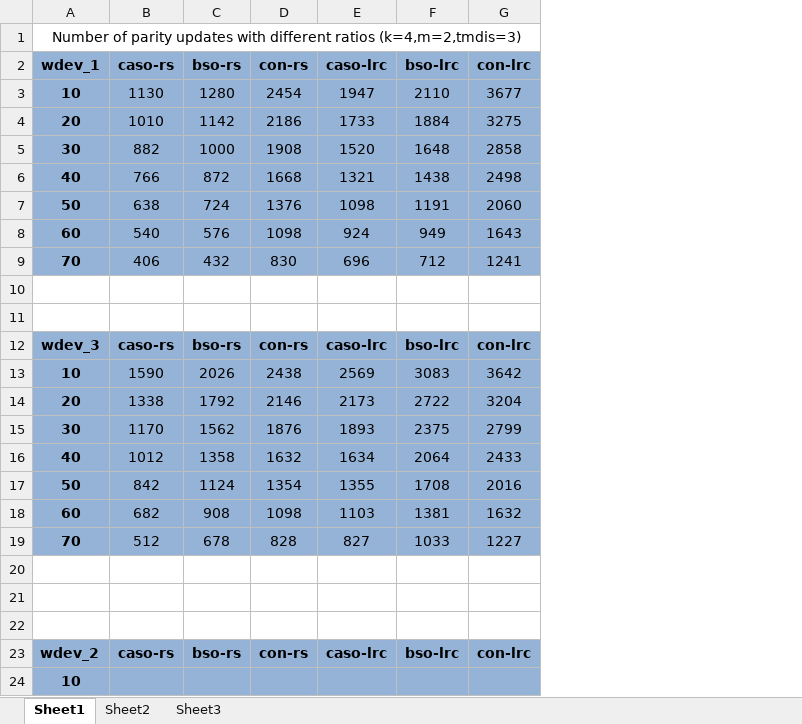
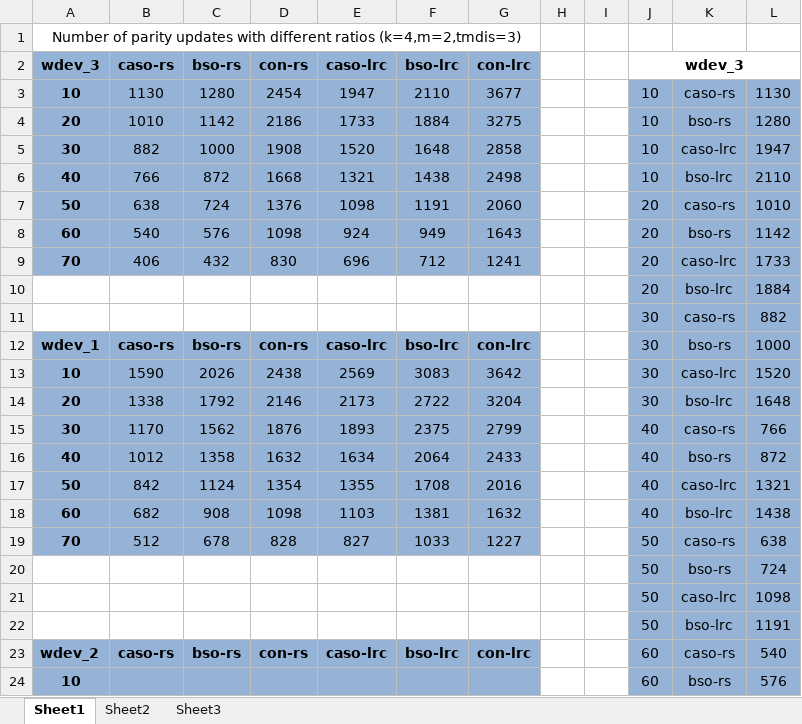
Before and after one commit to shenzr/CASO, an Excel workbook: journal-evaluation/caso-journal-numerical-results.xlsx, sheet Sheet1, drawn as a sheet; only a part is shown; values as stored, in another font and other column widths than the file's, no borders; the diff names each change by its address in the sheet, - before the commit and + after, or states it on an @@ line.

Commit message:
analyze-data

```diff
--- a/journal-evaluation/caso-journal-numerical-results.xlsx (sheet Sheet1)
+++ b/journal-evaluation/caso-journal-numerical-results.xlsx (sheet Sheet1)
+column H, empty
+column I, empty
+column J, rows 3-11: 10 | 10 | 10 | 10 | 20 | 20 | 20 | 20 | 30; rows 13-24: 30 | 30 | 40 | 40 | 40 | 40 | 50 | 50 | 50 | 50 | 60 | 60
+column K, rows 3-11: caso-rs | bso-rs | caso-lrc | bso-lrc | caso-rs | bso-rs | caso-lrc | bso-lrc | caso-rs; rows 13-24: caso-lrc | bso-lrc | caso-rs | bso-rs | caso-lrc | bso-lrc | caso-rs | bso-rs | caso-lrc | bso-lrc | caso-rs | bso-rs
+column L, rows 3-11: 1130 | 1280 | 1947 | 2110 | 1010 | 1142 | 1733 | 1884 | 882; rows 13-24: 1520 | 1648 | 766 | 872 | 1321 | 1438 | 638 | 724 | 1098 | 1191 | 540 | 576
@@ row 12 moved to row 2: wdev_3 @@
-row 10: (empty)
+row 10:  |  |  |  |  |  |  |  |  | 20 | bso-lrc | 1884
-row 11: (empty)
+row 11:  |  |  |  |  |  |  |  |  | 30 | caso-rs | 882
@@ row 2 moved to row 12: wdev_1 @@
-row 20: (empty)
+row 20:  |  |  |  |  |  |  |  |  | 50 | bso-rs | 724
-row 21: (empty)
+row 21:  |  |  |  |  |  |  |  |  | 50 | caso-lrc | 1098
-row 22: (empty)
+row 22:  |  |  |  |  |  |  |  |  | 50 | bso-lrc | 1191
```
